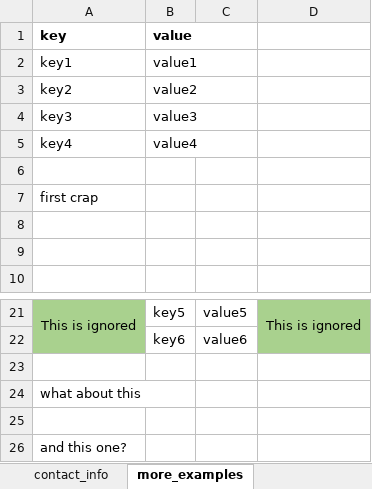
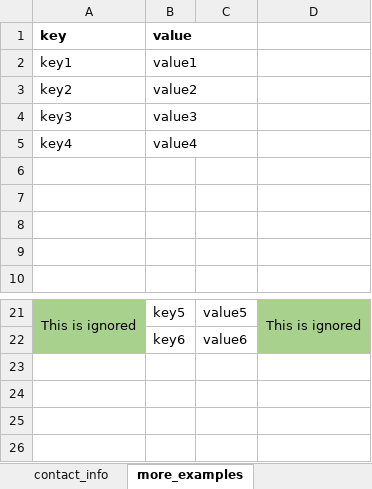
Before and after one commit to abbacode/autogen, an Excel workbook: variables.xlsx, sheet more_examples, drawn as a sheet; only a part is shown, gaps mark what is left out; values as stored, in another font and other column widths than the file's, no borders; charts and pictures and table styles not drawn; the diff names each change by its address in the sheet, - before the commit and + after, or states it on an @@ line.

```diff
--- a/variables.xlsx (sheet more_examples)
+++ b/variables.xlsx (sheet more_examples)
-A7 (key): first crap
+A7 (key): (empty)
-row 23: (empty)
-row 24: what about this
-row 25: (empty)
-row 26: and this one?
```
Also changed, not shown: 1 other file.
